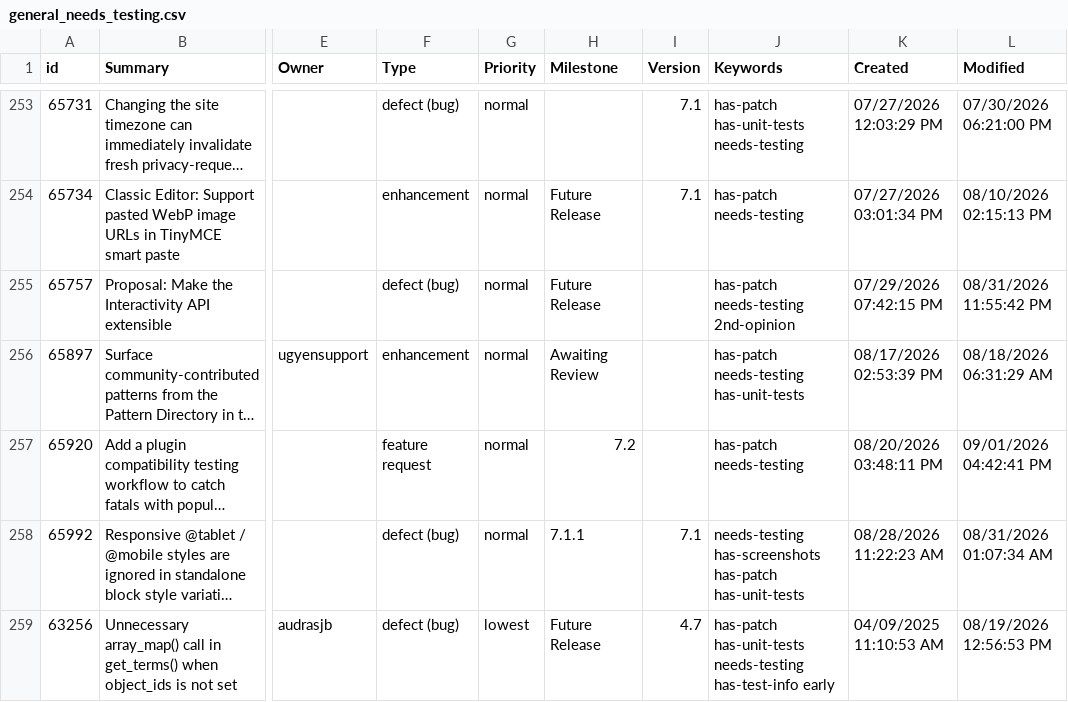
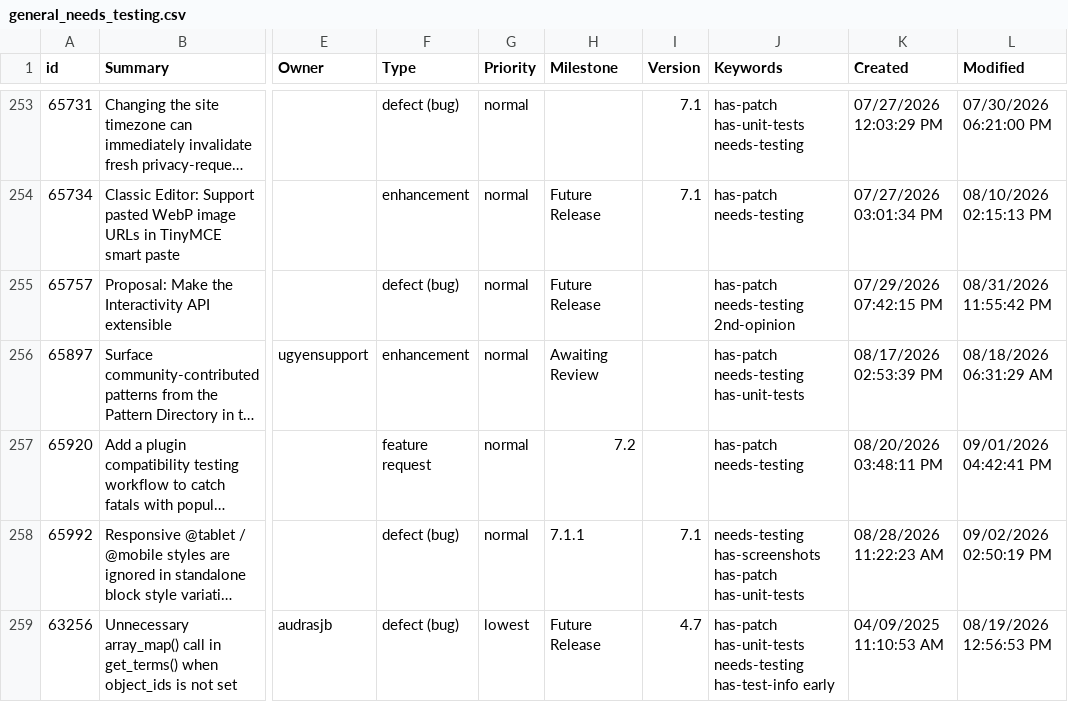
Before and after one commit to jamesbregenzer/wp-core-radar, a CSV file: data/raw/manual/2026-09-02/general_needs_testing.csv, drawn as a sheet; only a part is shown, gaps mark what is left out; long unchanged cells end in …; the diff names each change by its address in the sheet, - before the commit and + after, or states it on an @@ line.

Commit message:
Update radar data

```diff
--- a/data/raw/manual/2026-09-02/general_needs_testing.csv
+++ b/data/raw/manual/2026-09-02/general_needs_testing.csv
-L258 (Modified): 08/31/2026 01:07:34 AM
+L258 (Modified): 09/02/2026 02:50:19 PM
```
Also changed, not shown: 5 other files.
